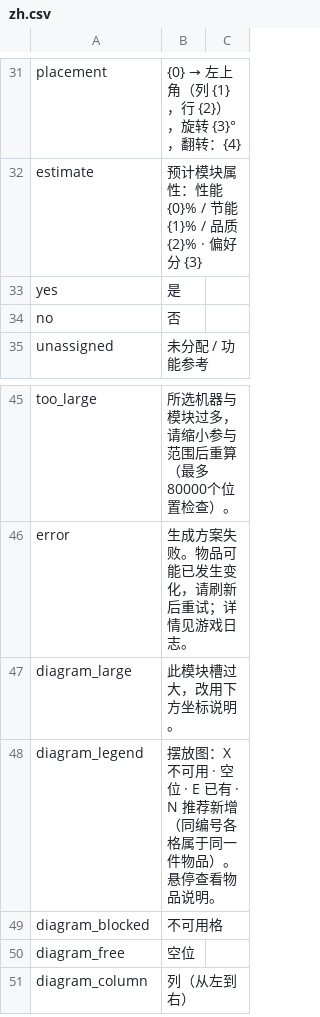
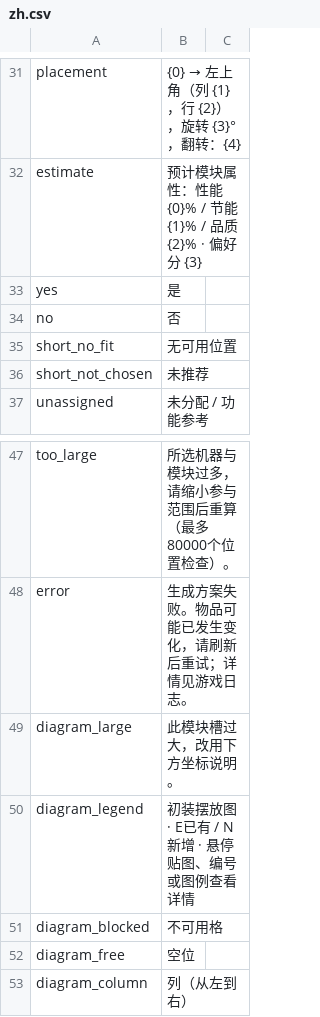
Before and after one commit to mcxufly/probably-stolen-module-advisor, a CSV file: assets/Localization/zh.csv, drawn as a sheet; only a part is shown, gaps mark what is left out.

```diff
--- a/assets/Localization/zh.csv
+++ b/assets/Localization/zh.csv
@@ -34,2 +34,4 @@ yes,是
 no,否
+short_no_fit,无可用位置
+short_not_chosen,未推荐
 unassigned,未分配 / 功能参考
@@ -47,3 +49,3 @@ error,生成方案失败。物品可能已发生变化，请刷新后重试；
 diagram_large,此模块槽过大，改用下方坐标说明。
-diagram_legend,摆放图：X 不可用 · 空位 · E 已有 · N 推荐新增（同编号各格属于同一件物品）。悬停查看物品说明。
+diagram_legend,初装摆放图 · E已有 / N新增 · 悬停贴图、编号或图例查看详情
 diagram_blocked,不可用格
```
Also changed, not shown: assets/Localization/en.csv, 8 other files.
